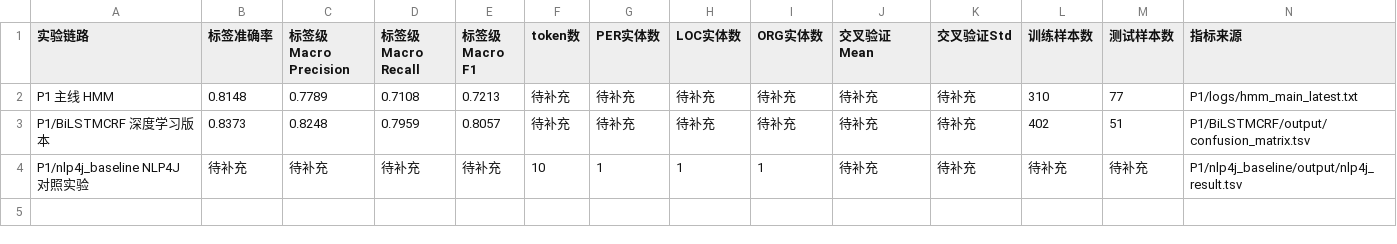
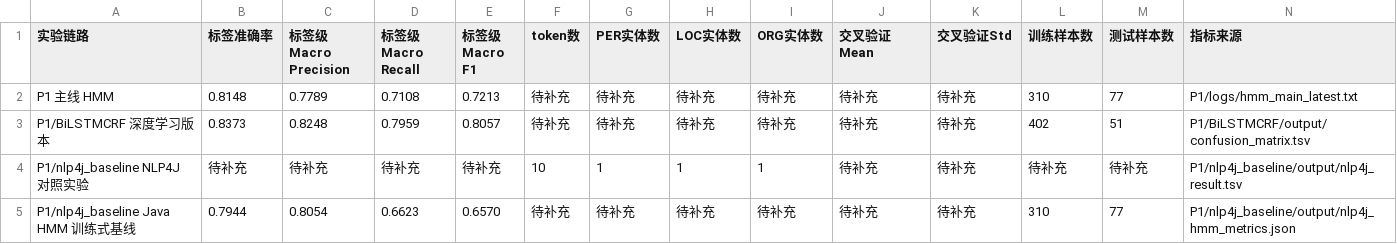
Before and after one commit to lulu108/Nlp, a CSV file: P1/reports/metrics_summary.csv, drawn as a sheet; only a part is shown; rows hold the shown columns only; the diff names each change by its address in the sheet, - before the commit and + after, or states it on an @@ line.

```diff
--- a/P1/reports/metrics_summary.csv
+++ b/P1/reports/metrics_summary.csv
+row 5: P1/nlp4j_baseline Java HMM 训练式基线 | 0.7944 | 0.8054 | 0.6623 | 0.6570 | 待补充 | 待补充 | 待补充 | 待补充 | 待补充 | 待补充 | 310 | 77 | P1/nlp4j_baseline/output/nlp4j_hmm_metrics.json
```
Also changed, not shown: 8 other files.
